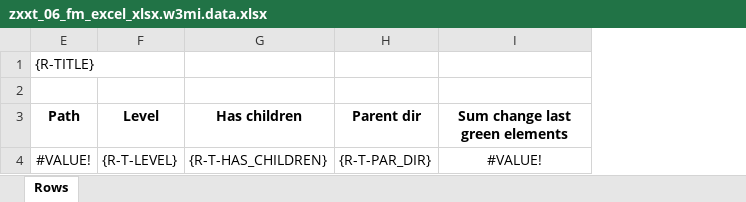
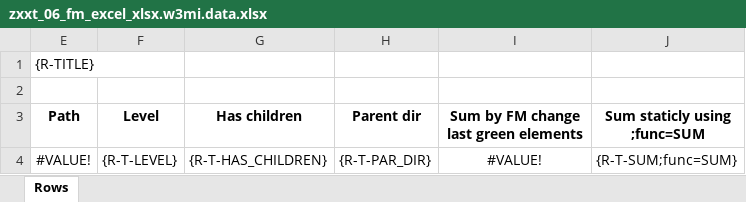
Before and after one commit to bizhuka/xtt, an Excel workbook: src/demo/zxxt_06_fm_excel_xlsx.w3mi.data.xlsx, sheet Rows, drawn as a sheet; values as stored, in another font and other column widths than the file's, no borders; conditional formats not drawn; the diff names each change by its address in the sheet, - before the commit and + after, or states it on an @@ line.

```diff
--- a/src/demo/zxxt_06_fm_excel_xlsx.w3mi.data.xlsx (sheet Rows)
+++ b/src/demo/zxxt_06_fm_excel_xlsx.w3mi.data.xlsx (sheet Rows)
+column J (Sum staticly using ;func=SUM), row 4: {R-T-SUM;func=SUM}
-I3: Sum change last green elements
+I3: Sum by FM change last green elements
```
Also changed, not shown: src/demo/zxxt_02_excel_xlsx.w3mi.data.xlsx, 9 other files.
